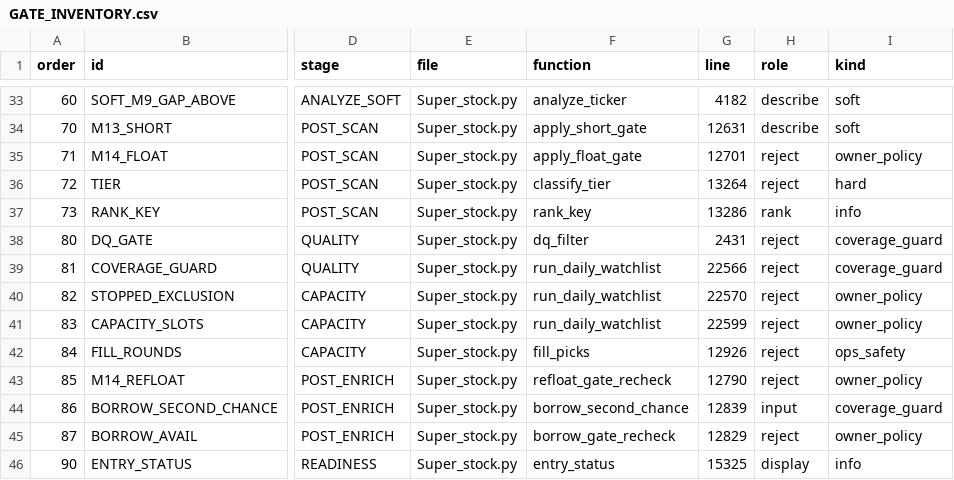
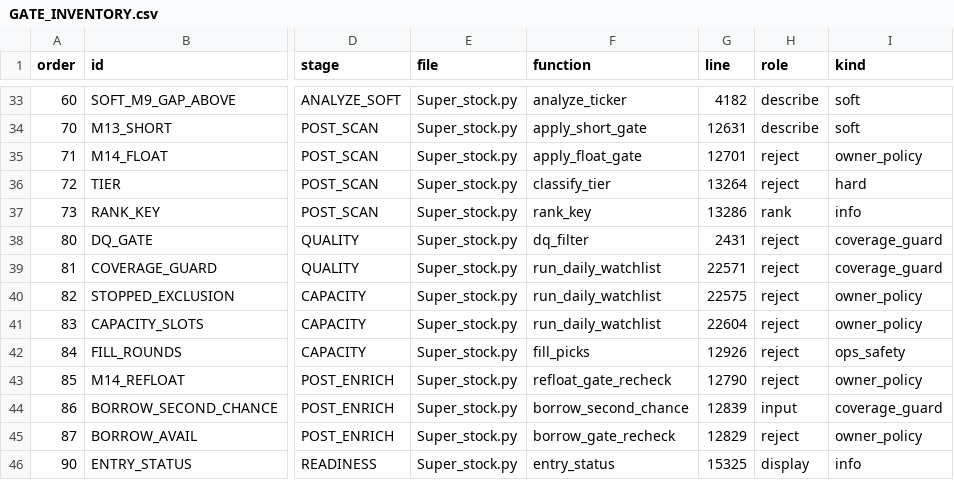
Before and after one commit to sam72x1/Super_Stocks, a CSV file: faisal_engine/out/GATE_INVENTORY.csv, drawn as a sheet; only a part is shown, gaps mark what is left out; the diff names each change by its address in the sheet, - before the commit and + after, or states it on an @@ line.

```diff
--- a/faisal_engine/out/GATE_INVENTORY.csv
+++ b/faisal_engine/out/GATE_INVENTORY.csv
-G39 (line): 22566
+G39 (line): 22571
-G40 (line): 22570
+G40 (line): 22575
-G41 (line): 22599
+G41 (line): 22604
```
Also changed, not shown: 14 other files.
